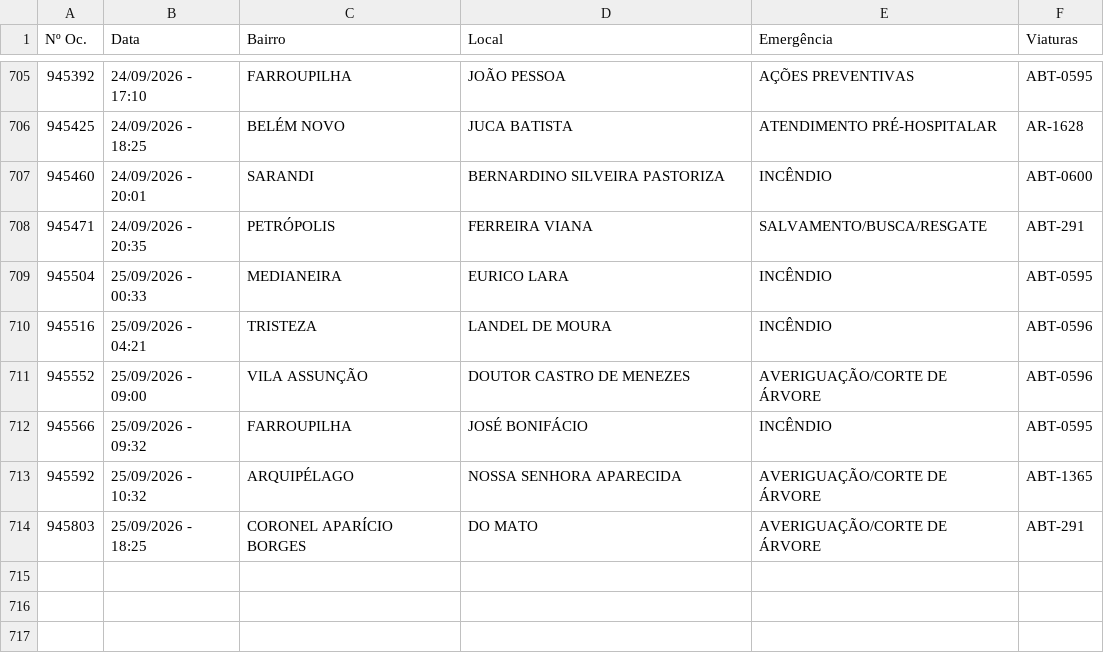
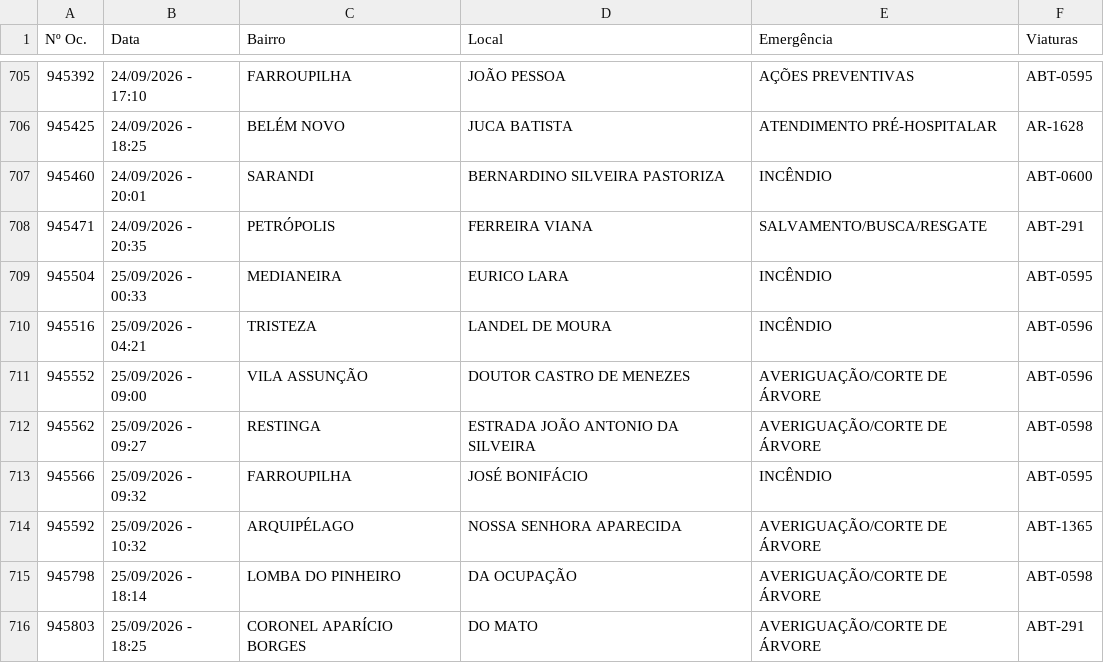
Before and after one commit to ciabm-1bbm/site, a CSV file: dados/PAINEL_MES_ATUAL.csv, drawn as a sheet; only a part is shown, gaps mark what is left out.

```diff
--- a/dados/PAINEL_MES_ATUAL.csv
+++ b/dados/PAINEL_MES_ATUAL.csv
@@ -711,4 +711,6 @@ Nº Oc.,Data,Bairro,Local,Emergência,Viaturas
 945552,25/09/2026 - 09:00,VILA ASSUNÇÃO,DOUTOR CASTRO DE MENEZES,AVERIGUAÇÃO/CORTE DE ÁRVORE,ABT-0596
+945562,25/09/2026 - 09:27,RESTINGA,ESTRADA JOÃO ANTONIO DA SILVEIRA,AVERIGUAÇÃO/CORTE DE ÁRVORE,ABT-0598
 945566,25/09/2026 - 09:32,FARROUPILHA,JOSÉ BONIFÁCIO,INCÊNDIO,ABT-0595
 945592,25/09/2026 - 10:32,ARQUIPÉLAGO,NOSSA SENHORA APARECIDA,AVERIGUAÇÃO/CORTE DE ÁRVORE,ABT-1365
+945798,25/09/2026 - 18:14,LOMBA DO PINHEIRO,DA OCUPAÇÃO,AVERIGUAÇÃO/CORTE DE ÁRVORE,ABT-0598
 945803,25/09/2026 - 18:25,CORONEL APARÍCIO BORGES,DO MATO,AVERIGUAÇÃO/CORTE DE ÁRVORE,ABT-291
```
